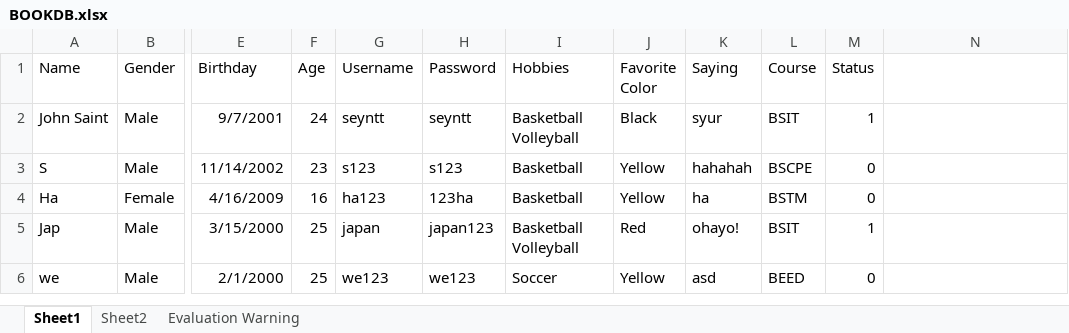
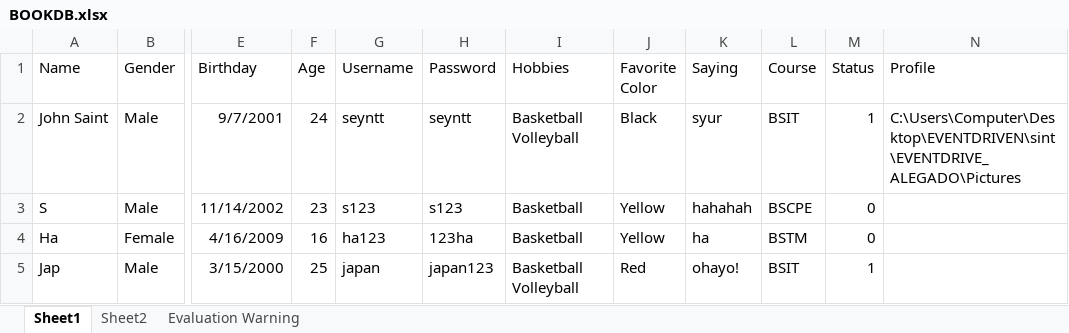
Before and after one commit to jan-seyntt01/JAN-SEYNTT, an Excel workbook: EVENTDRIVE_ALEGADO/BOOKDB.xlsx, sheet Sheet1, drawn as a sheet; only a part is shown, gaps mark what is left out; the shorter side is filled out with more unchanged rows; values as stored, in another font and other column widths than the file's, no borders; the diff names each change by its address in the sheet, - before the commit and + after, or states it on an @@ line.

Commit message:
tried to modify the login code and created a folder for storing the pictures

```diff
--- a/EVENTDRIVE_ALEGADO/BOOKDB.xlsx (sheet Sheet1)
+++ b/EVENTDRIVE_ALEGADO/BOOKDB.xlsx (sheet Sheet1)
-N1: (empty)
+N1: Profile
-N2 (Profile): (empty)
+N2 (Profile): C:\Users\Computer\Desktop\EVENTDRIVEN\sint\EVENTDRIVE_ALEGADO\Pictures
```
Also changed, not shown: sheet Sheet2, 11 other files.
